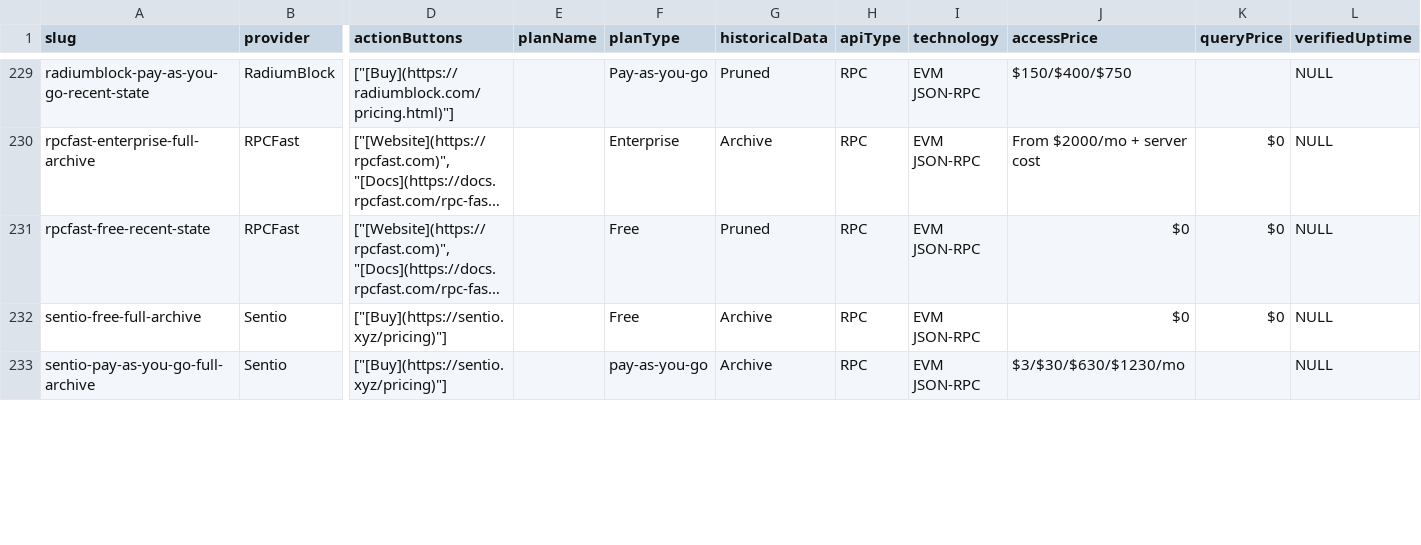
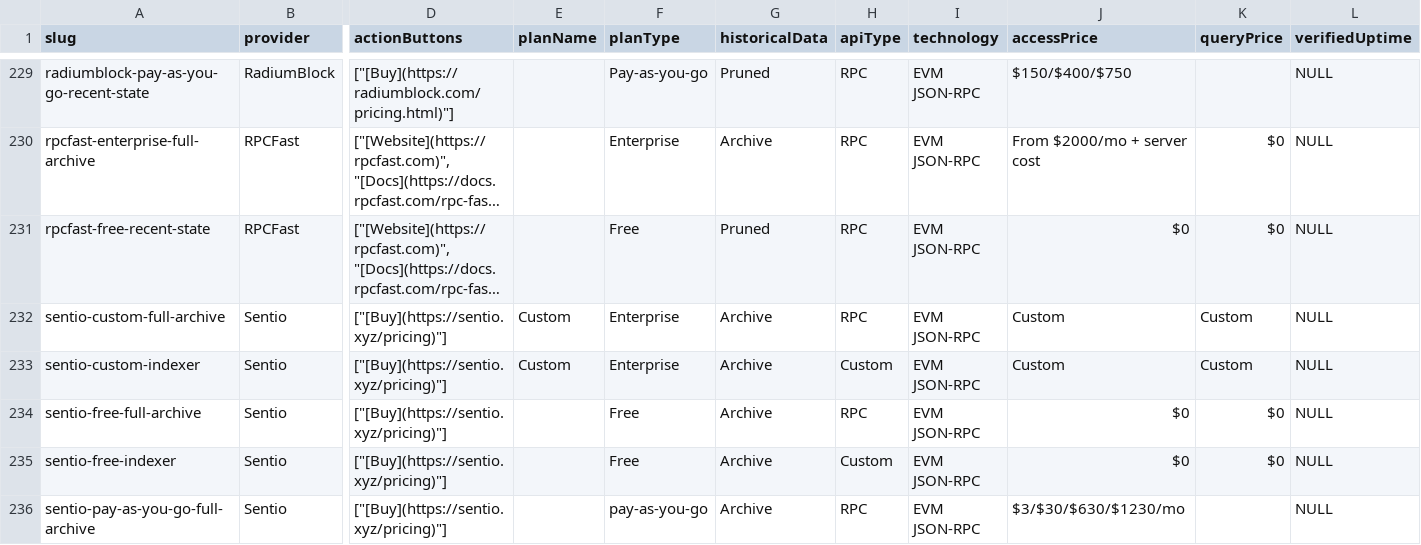
Before and after one commit to Adisaok/chain-love, a CSV file: references/offers/apis.csv, drawn as a sheet; only a part is shown, gaps mark what is left out; long unchanged cells end in …; rows hold the shown columns only; the diff covers the shown part only; the diff names each change by its address in the sheet, - before the commit and + after, or states it on an @@ line.

Commit message:
Update apis.csv

```diff
--- a/references/offers/apis.csv
+++ b/references/offers/apis.csv
+row 232: sentio-custom-full-archive | Sentio | ["[Buy](https://sentio.xyz/pricing)"] | Custom | Enterprise | Archive | RPC | EVM JSON-RPC | Custom | Custom | NULL
+row 233: sentio-custom-indexer | Sentio | ["[Buy](https://sentio.xyz/pricing)"] | Custom | Enterprise | Archive | Custom | EVM JSON-RPC | Custom | Custom | NULL
+row 235: sentio-free-indexer | Sentio | ["[Buy](https://sentio.xyz/pricing)"] |  | Free | Archive | Custom | EVM JSON-RPC | $0 | $0 | NULL
```
Also changed, not shown: 2 removed rows and 8 edited cells elsewhere in this file.
